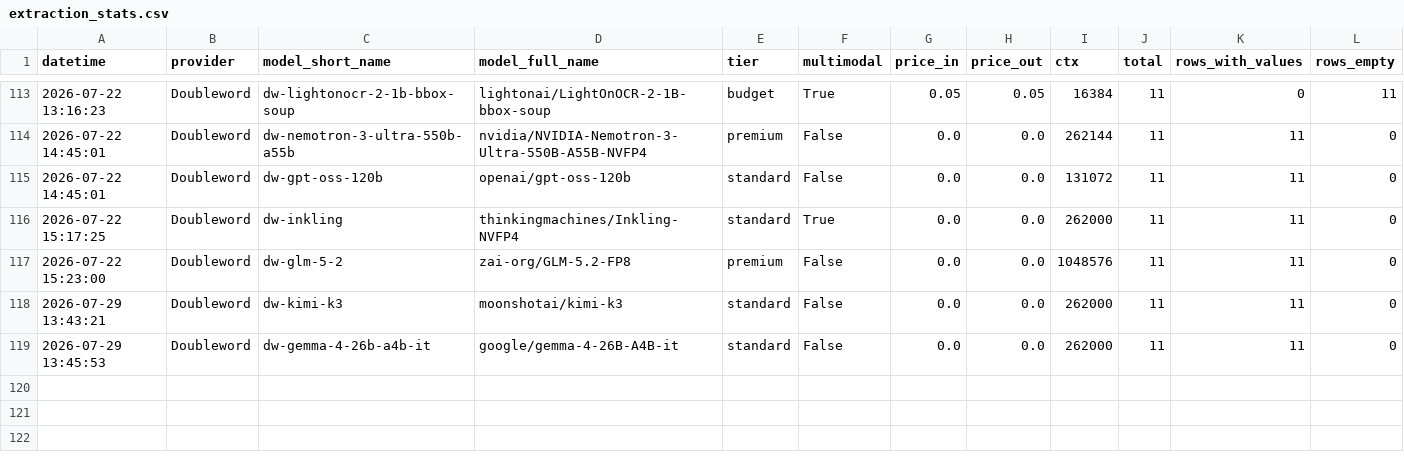
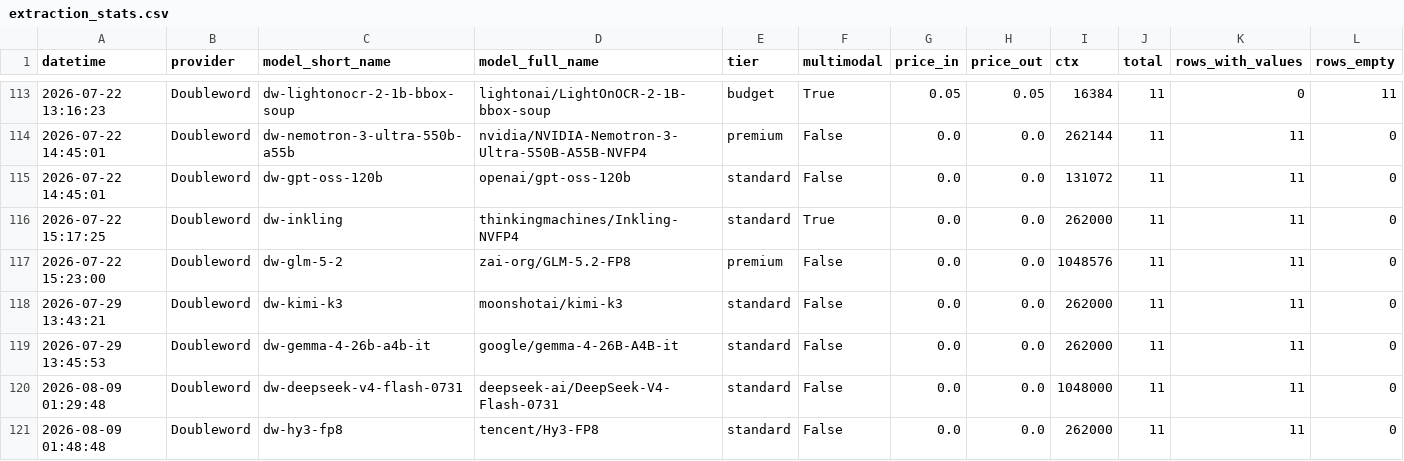
Before and after one commit to neomatrix369/playgroup_202602_docextract, a CSV file: data/extraction_stats.csv, drawn as a sheet; only a part is shown, gaps mark what is left out; rows hold the shown columns only; the diff names each change by its address in the sheet, - before the commit and + after, or states it on an @@ line.

Commit message:
data(doubleword): add dw-deepseek-v4-flash-0731 and dw-hy3-fp8 extraction results
Two new DW models benchmarked: dw-hy3-fp8 (F1=0.933, rank 6 globally) and
dw-deepseek-v4-flash-0731. Registry stubs auto-added by extractor at startup.
Updates extraction_stats.csv and extraction_call_log.csv.

```diff
--- a/data/extraction_stats.csv
+++ b/data/extraction_stats.csv
+row 120: 2026-08-09 01:29:48 | Doubleword | dw-deepseek-v4-flash-0731 | deepseek-ai/DeepSeek-V4-Flash-0731 | standard | False | 0.0 | 0.0 | 1048000 | 11 | 11 | 0
+row 121: 2026-08-09 01:48:48 | Doubleword | dw-hy3-fp8 | tencent/Hy3-FP8 | standard | False | 0.0 | 0.0 | 262000 | 11 | 11 | 0
```
Also changed, not shown: data/extraction_call_log.csv, 3 other files.
